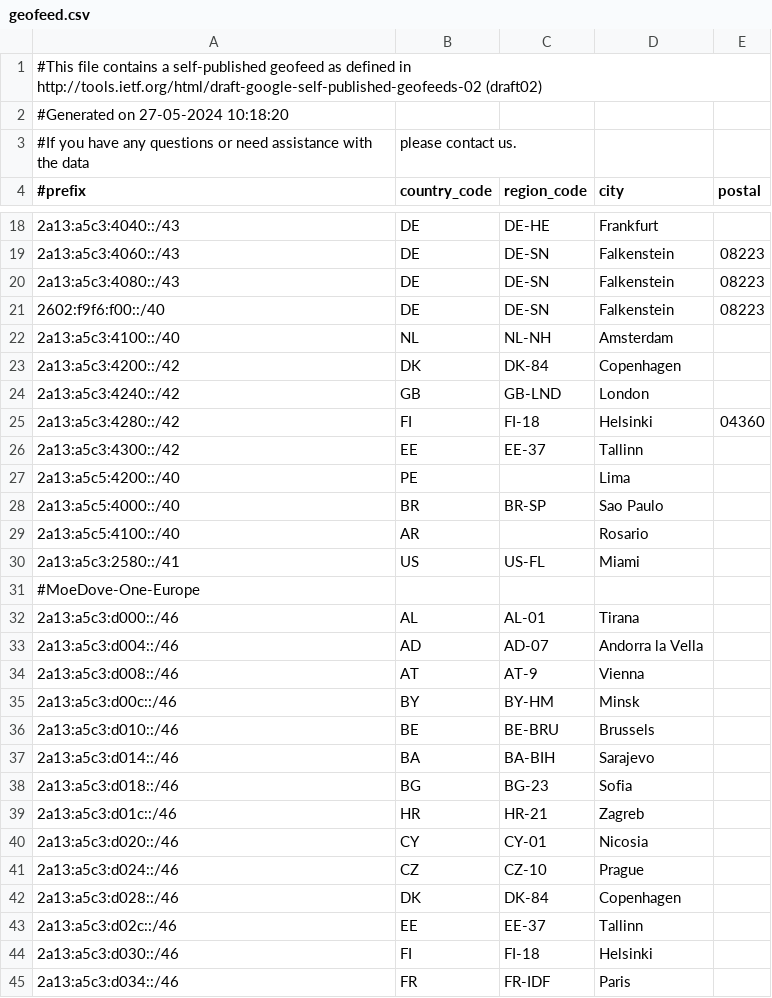
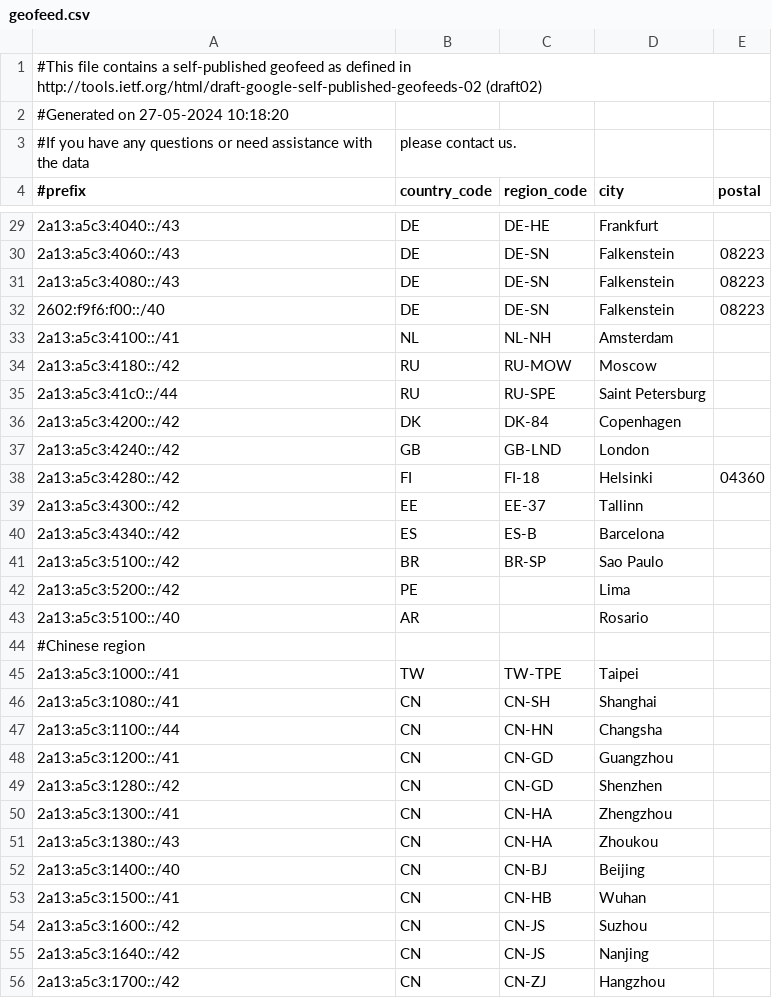
Before and after one commit to MoeDove-LLC/WEB, a CSV file: geofeed.csv, drawn as a sheet; only a part is shown, gaps mark what is left out; the shorter side is filled out with more unchanged rows; the diff covers the shown part only.

Commit message:
Update geofeed.csv

```diff
--- a/geofeed.csv
+++ b/geofeed.csv
@@ -21,3 +32,5 @@
 2602:f9f6:f00::/40,DE,DE-SN,Falkenstein,08223
-2a13:a5c3:4100::/40,NL,NL-NH,Amsterdam,
+2a13:a5c3:4100::/41,NL,NL-NH,Amsterdam,
+2a13:a5c3:4180::/42,RU,RU-MOW,Moscow,
+2a13:a5c3:41c0::/44,RU,RU-SPE,Saint Petersburg,
 2a13:a5c3:4200::/42,DK,DK-84,Copenhagen,
@@ -26,5 +39,18 @@
 2a13:a5c3:4300::/42,EE,EE-37,Tallinn,
-2a13:a5c5:4200::/40,PE,,Lima,
-2a13:a5c5:4000::/40,BR,BR-SP,Sao Paulo,
-2a13:a5c5:4100::/40,AR,,Rosario,
-2a13:a5c3:2580::/41,US,US-FL,Miami,
+2a13:a5c3:4340::/42,ES,ES-B,Barcelona,
+2a13:a5c3:5100::/42,BR,BR-SP,Sao Paulo,
+2a13:a5c3:5200::/42,PE,,Lima,
+2a13:a5c3:5100::/40,AR,,Rosario,
+#Chinese region
+2a13:a5c3:1000::/41,TW,TW-TPE,Taipei,
+2a13:a5c3:1080::/41,CN,CN-SH,Shanghai,
+2a13:a5c3:1100::/44,CN,CN-HN,Changsha,
+2a13:a5c3:1200::/41,CN,CN-GD,Guangzhou,
+2a13:a5c3:1280::/42,CN,CN-GD,Shenzhen,
+2a13:a5c3:1300::/41,CN,CN-HA,Zhengzhou,
+2a13:a5c3:1380::/43,CN,CN-HA,Zhoukou,
+2a13:a5c3:1400::/40,CN,CN-BJ,Beijing,
+2a13:a5c3:1500::/41,CN,CN-HB,Wuhan,
+2a13:a5c3:1600::/42,CN,CN-JS,Suzhou,
+2a13:a5c3:1640::/42,CN,CN-JS,Nanjing,
+2a13:a5c3:1700::/42,CN,CN-ZJ,Hangzhou,
```
Also changed, not shown: 20 added rows, 3 removed rows, 1 moved row and 10 edited cells elsewhere in this file.
